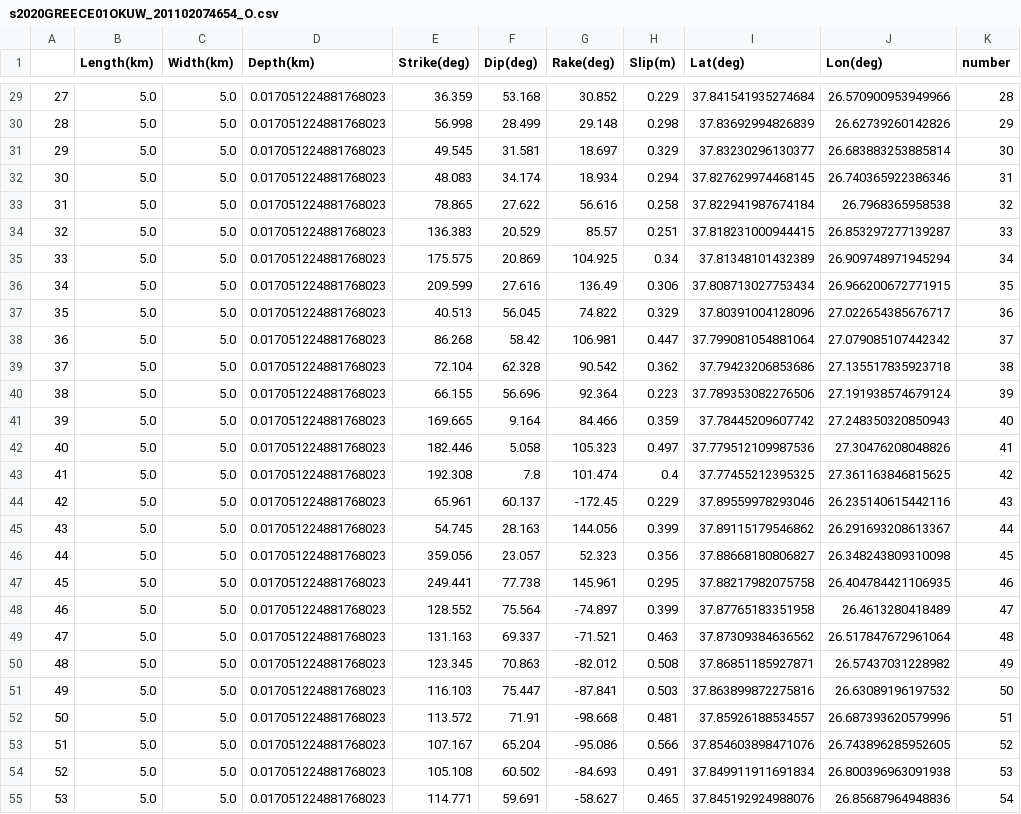
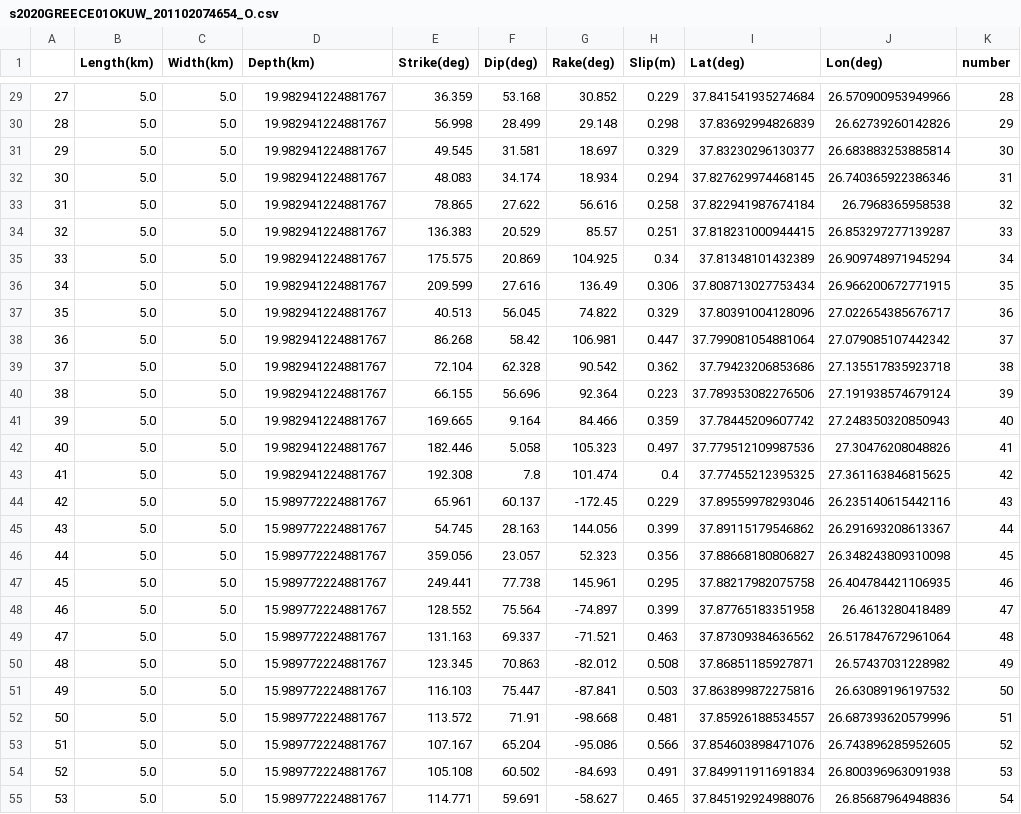
Before and after one commit to rokuwaki/2020Greece, a CSV file: s2020GREECE01OKUW_201102074654_O.csv, drawn as a sheet; only a part is shown, gaps mark what is left out; the diff covers the shown part only.

```diff
--- a/s2020GREECE01OKUW_201102074654_O.csv
+++ b/s2020GREECE01OKUW_201102074654_O.csv
@@ -29,27 +29,27 @@
-27,5.0,5.0,0.017051224881768023,36.359,53.168,30.852,0.229,37.841541935274684,26.570900953949966,28
-28,5.0,5.0,0.017051224881768023,56.998,28.499,29.148,0.298,37.83692994826839,26.62739260142826,29
-29,5.0,5.0,0.017051224881768023,49.545,31.581,18.697,0.329,37.83230296130377,26.683883253885814,30
-30,5.0,5.0,0.017051224881768023,48.083,34.174,18.934,0.294,37.827629974468145,26.740365922386346,31
-31,5.0,5.0,0.017051224881768023,78.865,27.622,56.616,0.258,37.822941987674184,26.7968365958538,32
-32,5.0,5.0,0.017051224881768023,136.383,20.529,85.57,0.251,37.818231000944415,26.853297277139287,33
-33,5.0,5.0,0.017051224881768023,175.575,20.869,104.925,0.34,37.81348101432389,26.909748971945294,34
-34,5.0,5.0,0.017051224881768023,209.599,27.616,136.49,0.306,37.808713027753434,26.966200672771915,35
-35,5.0,5.0,0.017051224881768023,40.513,56.045,74.822,0.329,37.80391004128096,27.022654385676717,36
-36,5.0,5.0,0.017051224881768023,86.268,58.42,106.981,0.447,37.799081054881064,27.079085107442342,37
-37,5.0,5.0,0.017051224881768023,72.104,62.328,90.542,0.362,37.79423206853686,27.135517835923718,38
-38,5.0,5.0,0.017051224881768023,66.155,56.696,92.364,0.223,37.789353082276506,27.191938574679124,39
-39,5.0,5.0,0.017051224881768023,169.665,9.164,84.466,0.359,37.78445209607742,27.248350320850943,40
-40,5.0,5.0,0.017051224881768023,182.446,5.058,105.323,0.497,37.779512109987536,27.30476208048826,41
-41,5.0,5.0,0.017051224881768023,192.308,7.8,101.474,0.4,37.77455212395325,27.361163846815625,42
-42,5.0,5.0,0.017051224881768023,65.961,60.137,-172.45,0.229,37.89559978293046,26.235140615442116,43
-43,5.0,5.0,0.017051224881768023,54.745,28.163,144.056,0.399,37.89115179546862,26.291693208613367,44
-44,5.0,5.0,0.017051224881768023,359.056,23.057,52.323,0.356,37.88668180806827,26.348243809310098,45
-45,5.0,5.0,0.017051224881768023,249.441,77.738,145.961,0.295,37.88217982075758,26.404784421106935,46
-46,5.0,5.0,0.017051224881768023,128.552,75.564,-74.897,0.399,37.87765183351958,26.4613280418489,47
-47,5.0,5.0,0.017051224881768023,131.163,69.337,-71.521,0.463,37.87309384636562,26.517847672961064,48
-48,5.0,5.0,0.017051224881768023,123.345,70.863,-82.012,0.508,37.86851185927871,26.57437031228982,49
-49,5.0,5.0,0.017051224881768023,116.103,75.447,-87.841,0.503,37.863899872275816,26.63089196197532,50
-50,5.0,5.0,0.017051224881768023,113.572,71.91,-98.668,0.481,37.85926188534557,26.687393620579996,51
-51,5.0,5.0,0.017051224881768023,107.167,65.204,-95.086,0.566,37.854603898471076,26.743896285952605,52
-52,5.0,5.0,0.017051224881768023,105.108,60.502,-84.693,0.491,37.849911911691834,26.800396963091938,53
-53,5.0,5.0,0.017051224881768023,114.771,59.691,-58.627,0.465,37.845192924988076,26.85687964948836,54
+27,5.0,5.0,19.982941224881767,36.359,53.168,30.852,0.229,37.841541935274684,26.570900953949966,28
+28,5.0,5.0,19.982941224881767,56.998,28.499,29.148,0.298,37.83692994826839,26.62739260142826,29
+29,5.0,5.0,19.982941224881767,49.545,31.581,18.697,0.329,37.83230296130377,26.683883253885814,30
+30,5.0,5.0,19.982941224881767,48.083,34.174,18.934,0.294,37.827629974468145,26.740365922386346,31
+31,5.0,5.0,19.982941224881767,78.865,27.622,56.616,0.258,37.822941987674184,26.7968365958538,32
+32,5.0,5.0,19.982941224881767,136.383,20.529,85.57,0.251,37.818231000944415,26.853297277139287,33
+33,5.0,5.0,19.982941224881767,175.575,20.869,104.925,0.34,37.81348101432389,26.909748971945294,34
+34,5.0,5.0,19.982941224881767,209.599,27.616,136.49,0.306,37.808713027753434,26.966200672771915,35
+35,5.0,5.0,19.982941224881767,40.513,56.045,74.822,0.329,37.80391004128096,27.022654385676717,36
+36,5.0,5.0,19.982941224881767,86.268,58.42,106.981,0.447,37.799081054881064,27.079085107442342,37
+37,5.0,5.0,19.982941224881767,72.104,62.328,90.542,0.362,37.79423206853686,27.135517835923718,38
+38,5.0,5.0,19.982941224881767,66.155,56.696,92.364,0.223,37.789353082276506,27.191938574679124,39
+39,5.0,5.0,19.982941224881767,169.665,9.164,84.466,0.359,37.78445209607742,27.248350320850943,40
+40,5.0,5.0,19.982941224881767,182.446,5.058,105.323,0.497,37.779512109987536,27.30476208048826,41
+41,5.0,5.0,19.982941224881767,192.308,7.8,101.474,0.4,37.77455212395325,27.361163846815625,42
+42,5.0,5.0,15.989772224881767,65.961,60.137,-172.45,0.229,37.89559978293046,26.235140615442116,43
+43,5.0,5.0,15.989772224881767,54.745,28.163,144.056,0.399,37.89115179546862,26.291693208613367,44
+44,5.0,5.0,15.989772224881767,359.056,23.057,52.323,0.356,37.88668180806827,26.348243809310098,45
+45,5.0,5.0,15.989772224881767,249.441,77.738,145.961,0.295,37.88217982075758,26.404784421106935,46
+46,5.0,5.0,15.989772224881767,128.552,75.564,-74.897,0.399,37.87765183351958,26.4613280418489,47
+47,5.0,5.0,15.989772224881767,131.163,69.337,-71.521,0.463,37.87309384636562,26.517847672961064,48
+48,5.0,5.0,15.989772224881767,123.345,70.863,-82.012,0.508,37.86851185927871,26.57437031228982,49
+49,5.0,5.0,15.989772224881767,116.103,75.447,-87.841,0.503,37.863899872275816,26.63089196197532,50
+50,5.0,5.0,15.989772224881767,113.572,71.91,-98.668,0.481,37.85926188534557,26.687393620579996,51
+51,5.0,5.0,15.989772224881767,107.167,65.204,-95.086,0.566,37.854603898471076,26.743896285952605,52
+52,5.0,5.0,15.989772224881767,105.108,60.502,-84.693,0.491,37.849911911691834,26.800396963091938,53
+53,5.0,5.0,15.989772224881767,114.771,59.691,-58.627,0.465,37.845192924988076,26.85687964948836,54
```
Also changed, not shown: 99 edited cells elsewhere in this file, s2020GREECE01OKUW_201102060005_O.csv, 1 other file.
